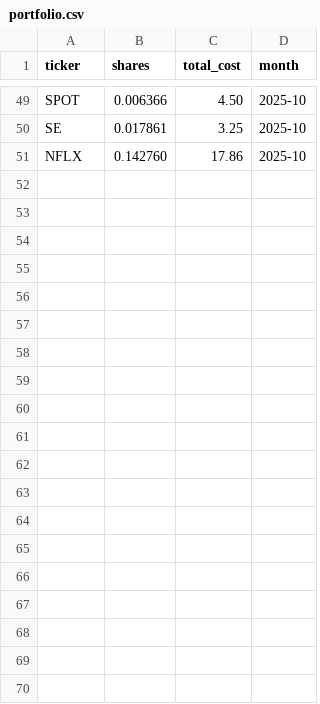
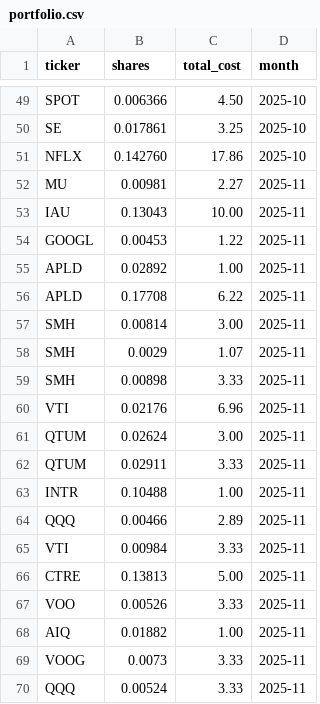
Before and after one commit to lbj2424/stocks, a CSV file: portfolio.csv, drawn as a sheet; only a part is shown, gaps mark what is left out; the diff covers the shown part only; the diff names each change by its address in the sheet, - before the commit and + after, or states it on an @@ line.

Commit message:
Update portfolio.csv

```diff
--- a/portfolio.csv
+++ b/portfolio.csv
+row 52: MU | 0.00981 | 2.27 | 2025-11
+row 53: IAU | 0.13043 | 10.00 | 2025-11
+row 54: GOOGL | 0.00453 | 1.22 | 2025-11
+row 55: APLD | 0.02892 | 1.00 | 2025-11
+row 56: APLD | 0.17708 | 6.22 | 2025-11
+row 57: SMH | 0.00814 | 3.00 | 2025-11
+row 58: SMH | 0.0029 | 1.07 | 2025-11
+row 59: SMH | 0.00898 | 3.33 | 2025-11
+row 60: VTI | 0.02176 | 6.96 | 2025-11
+row 61: QTUM | 0.02624 | 3.00 | 2025-11
+row 62: QTUM | 0.02911 | 3.33 | 2025-11
+row 63: INTR | 0.10488 | 1.00 | 2025-11
+row 64: QQQ | 0.00466 | 2.89 | 2025-11
+row 65: VTI | 0.00984 | 3.33 | 2025-11
+row 66: CTRE | 0.13813 | 5.00 | 2025-11
+row 67: VOO | 0.00526 | 3.33 | 2025-11
+row 68: AIQ | 0.01882 | 1.00 | 2025-11
+row 69: VOOG | 0.0073 | 3.33 | 2025-11
+row 70: QQQ | 0.00524 | 3.33 | 2025-11
```
Also changed, not shown: 19 added rows elsewhere in this file.
